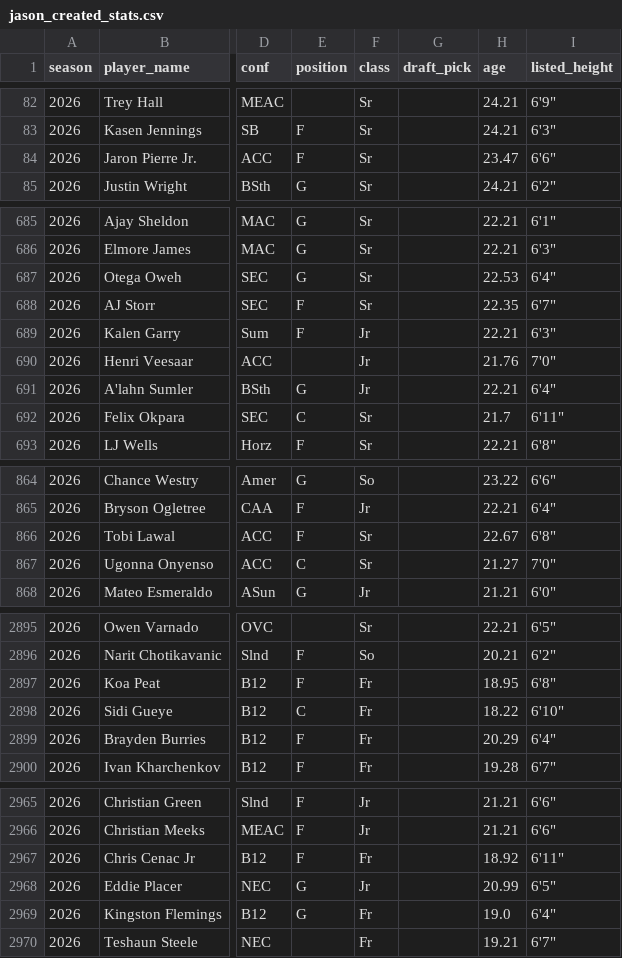
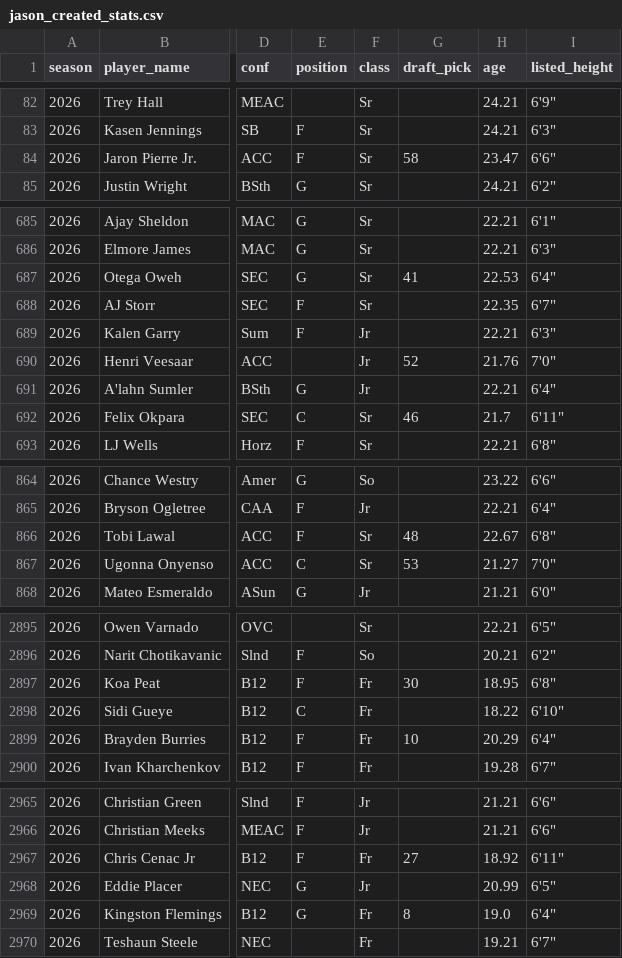
Before and after one commit to dbcjason/NCAACards, a CSV file: player_cards_pipeline/output/jason_created_stats.csv, drawn as a sheet; only a part is shown, gaps mark what is left out; the diff covers the shown part only; the diff names each change by its address in the sheet, - before the commit and + after, or states it on an @@ line.

```diff
--- a/player_cards_pipeline/output/jason_created_stats.csv
+++ b/player_cards_pipeline/output/jason_created_stats.csv
-G84 (draft_pick): (empty)
+G84 (draft_pick): 58
-G687 (draft_pick): (empty)
+G687 (draft_pick): 41
-G690 (draft_pick): (empty)
+G690 (draft_pick): 52
-G692 (draft_pick): (empty)
+G692 (draft_pick): 46
-G866 (draft_pick): (empty)
+G866 (draft_pick): 48
-G867 (draft_pick): (empty)
+G867 (draft_pick): 53
-G2897 (draft_pick): (empty)
+G2897 (draft_pick): 30
-G2899 (draft_pick): (empty)
+G2899 (draft_pick): 10
-G2967 (draft_pick): (empty)
+G2967 (draft_pick): 27
-G2969 (draft_pick): (empty)
+G2969 (draft_pick): 8
```
Also changed, not shown: 43 edited cells elsewhere in this file.
